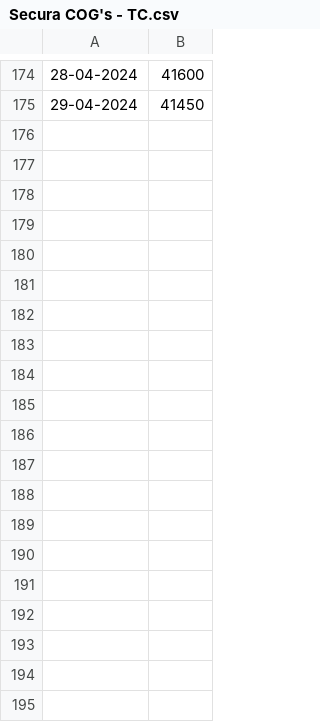
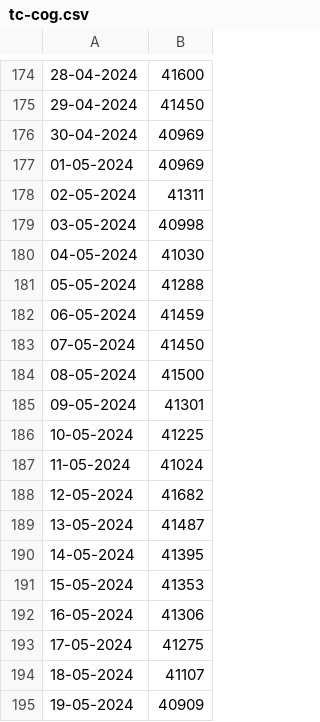
Before and after one commit to Adriein/tibia-mkt, a CSV file: server/data/tc-cog.csv (was server/data/Secura COG's - TC.csv), drawn as a sheet; only a part is shown, gaps mark what is left out; the diff covers the shown part only.

```diff
--- a/server/data/Secura COG's - TC.csv
+++ b/server/data/tc-cog.csv
@@ -175 +175,21 @@
 29-04-2024,41450
+30-04-2024,40969
+01-05-2024,40969
+02-05-2024,41311
+03-05-2024,40998
+04-05-2024,41030
+05-05-2024,41288
+06-05-2024,41459
+07-05-2024,41450
+08-05-2024,41500
+09-05-2024,41301
+10-05-2024,41225
+11-05-2024,41024
+12-05-2024,41682
+13-05-2024,41487
+14-05-2024,41395
+15-05-2024,41353
+16-05-2024,41306
+17-05-2024,41275
+18-05-2024,41107
+19-05-2024,40909
```
Also changed, not shown: 34 added rows elsewhere in this file, 7 other files.
